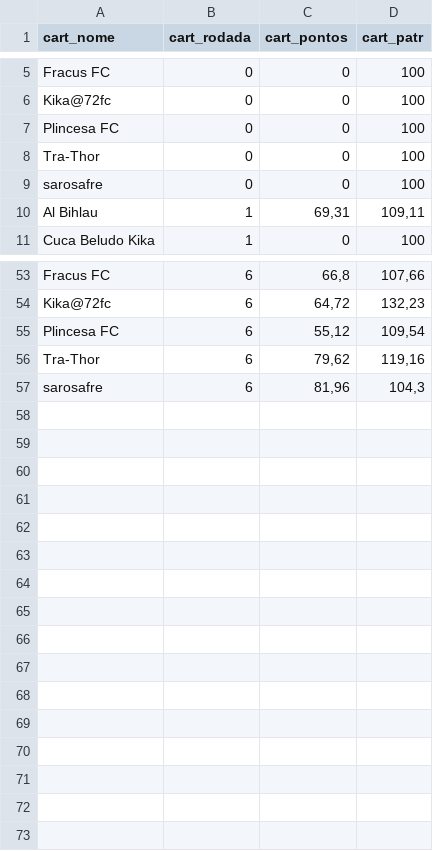
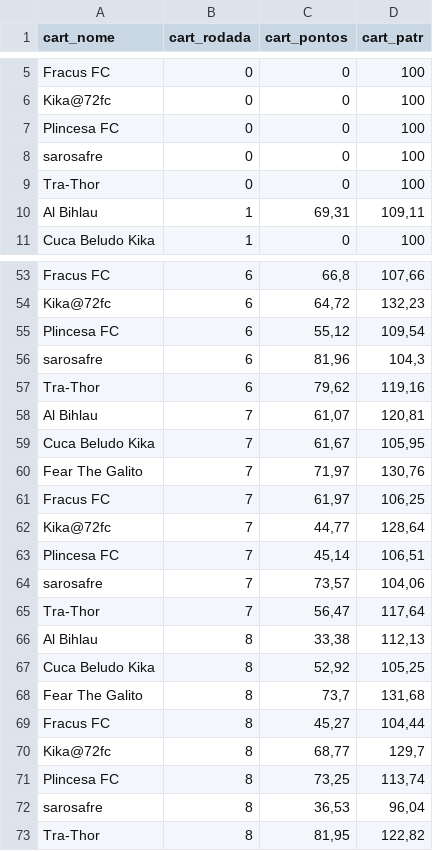
Before and after one commit to renatosts/Ligalito, a CSV file: cartola.csv, drawn as a sheet; only a part is shown, gaps mark what is left out; the diff covers the shown part only.

Commit message:
Processamento 23/03/2026

```diff
--- a/cartola.csv
+++ b/cartola.csv
@@ -7,4 +7,4 @@ Kika@72fc;0;0;100
 Plincesa FC;0;0;100
+sarosafre;0;0;100
 Tra-Thor;0;0;100
-sarosafre;0;0;100
 Al Bihlau;1;69,31;109,11
@@ -55,3 +55,19 @@ Kika@72fc;6;64,72;132,23
 Plincesa FC;6;55,12;109,54
+sarosafre;6;81,96;104,3
 Tra-Thor;6;79,62;119,16
-sarosafre;6;81,96;104,3
+Al Bihlau;7;61,07;120,81
+Cuca Beludo Kika;7;61,67;105,95
+Fear The Galito;7;71,97;130,76
+Fracus FC;7;61,97;106,25
+Kika@72fc;7;44,77;128,64
+Plincesa FC;7;45,14;106,51
+sarosafre;7;73,57;104,06
+Tra-Thor;7;56,47;117,64
+Al Bihlau;8;33,38;112,13
+Cuca Beludo Kika;8;52,92;105,25
+Fear The Galito;8;73,7;131,68
+Fracus FC;8;45,27;104,44
+Kika@72fc;8;68,77;129,7
+Plincesa FC;8;73,25;113,74
+sarosafre;8;36,53;96,04
+Tra-Thor;8;81,95;122,82
```
Also changed, not shown: 5 moved rows elsewhere in this file.
